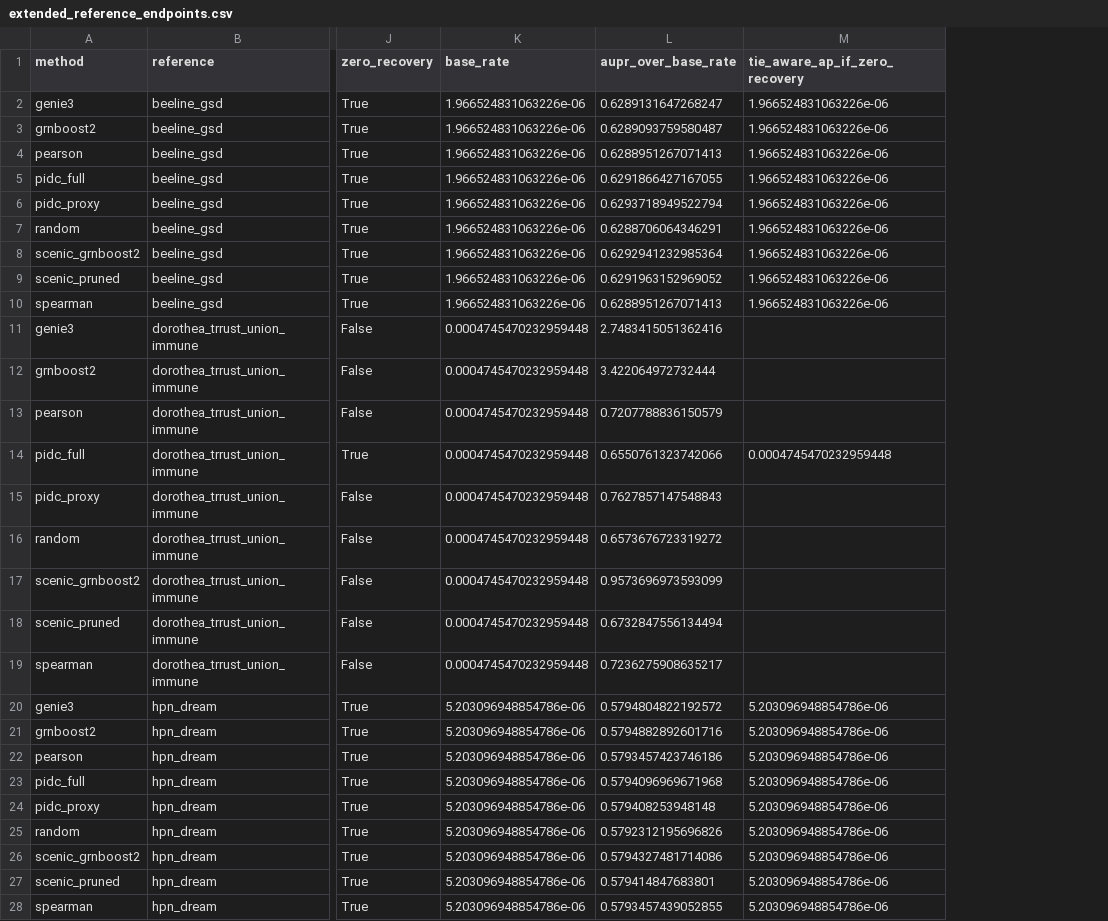
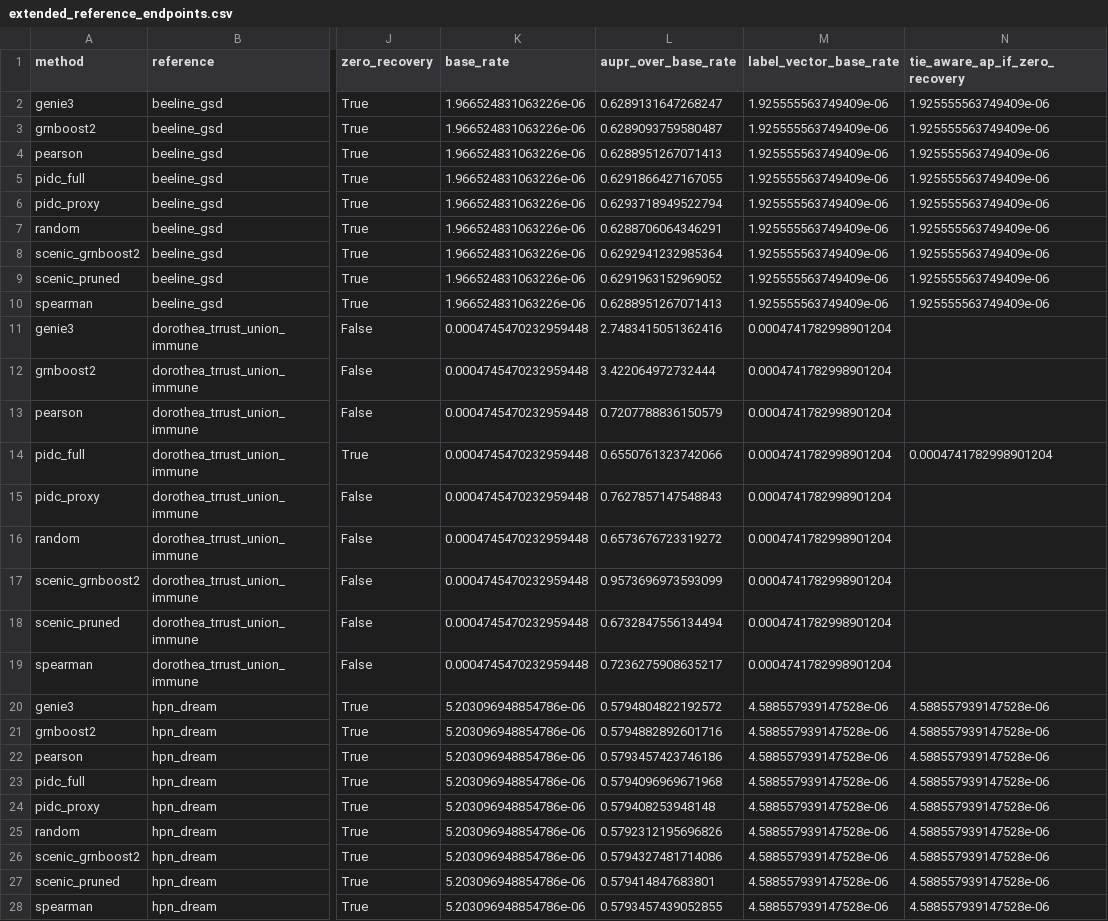
Before and after one commit to Biodyn-AI/grn-ranking-reversal-theory, a CSV file: plos_one_analysis/outputs/extended_reference_endpoints.csv, drawn as a sheet; only a part is shown, gaps mark what is left out; addresses are those after the commit; the diff names each change by its address in the sheet, - before the commit and + after, or states it on an @@ line.

```diff
--- a/plos_one_analysis/outputs/extended_reference_endpoints.csv
+++ b/plos_one_analysis/outputs/extended_reference_endpoints.csv
+column M (label_vector_base_rate), rows 2-28: 1.925555563749409e-06 | 1.925555563749409e-06 | 1.925555563749409e-06 | 1.925555563749409e-06 | 1.925555563749409e-06 | 1.925555563749409e-06 | 1.925555563749409e-06 | 1.925555563749409e-06 | 1.925555563749409e-06 | 0.0004741782998901204 | 0.0004741782998901204 | 0.0004741782998901204 | 0.0004741782998901204 | 0.0004741782998901204 | 0.0004741782998901204 | 0.0004741782998901204 | 0.0004741782998901204 | 0.0004741782998901204 | 4.588557939147528e-06 | 4.588557939147528e-06 | 4.588557939147528e-06 | 4.588557939147528e-06 | 4.588557939147528e-06 | 4.588557939147528e-06 | 4.588557939147528e-06 | 4.588557939147528e-06 | 4.588557939147528e-06
-N2:N10 (tie_aware_ap_if_zero_recovery): 1.966524831063226e-06
+N2:N10 (tie_aware_ap_if_zero_recovery): 1.925555563749409e-06
-N14 (tie_aware_ap_if_zero_recovery): 0.0004745470232959448
+N14 (tie_aware_ap_if_zero_recovery): 0.0004741782998901204
-N20:N28 (tie_aware_ap_if_zero_recovery): 5.203096948854786e-06
+N20:N28 (tie_aware_ap_if_zero_recovery): 4.588557939147528e-06
```
Also changed, not shown: plos_one_analysis/outputs/extended_metric_rounding_summary.csv, plos_one_analysis/outputs/extended_noise_yardstick.csv, 25 other files.
